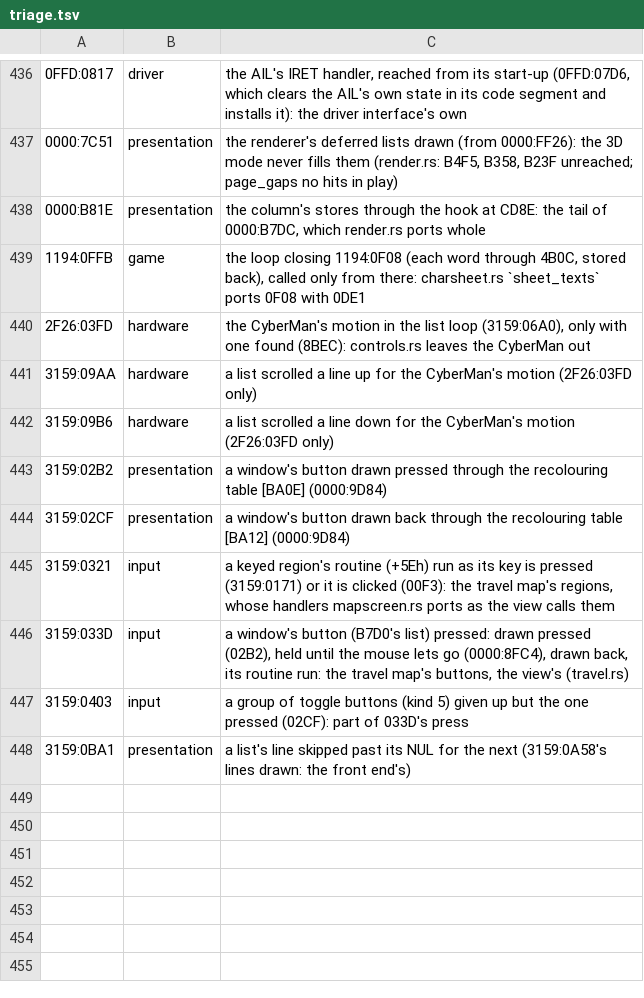
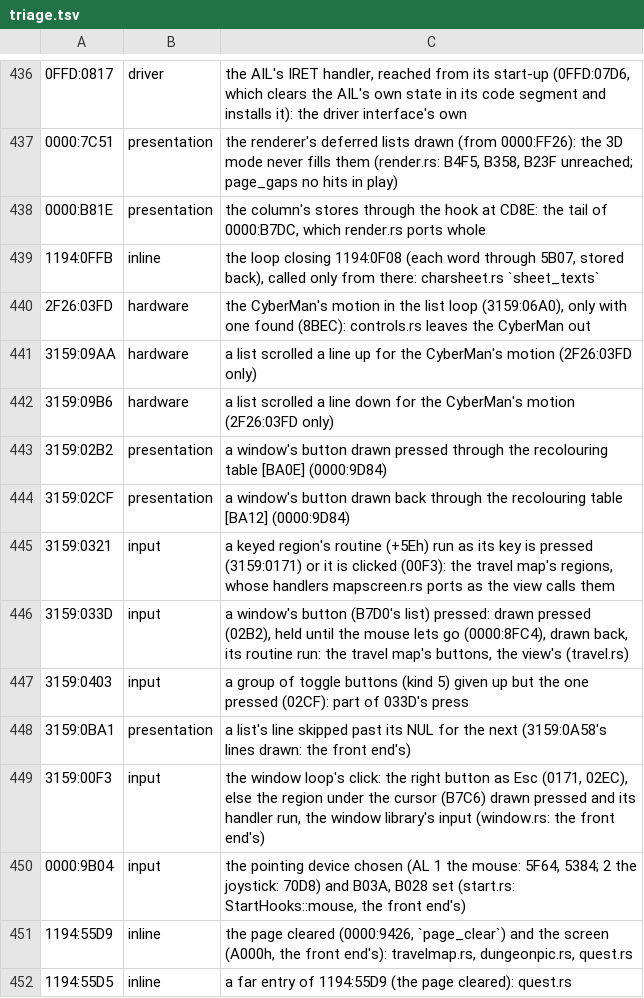
Before and after one commit to 6elphegor/tes-arena-rs, a TSV file: tools/triage.tsv, drawn as a sheet; only a part is shown, gaps mark what is left out.

```diff
--- a/tools/triage.tsv
+++ b/tools/triage.tsv
@@ -438,3 +438,3 @@
 0000:B81E	presentation	the column's stores through the hook at CD8E: the tail of 0000:B7DC, which render.rs ports whole
-1194:0FFB	game	the loop closing 1194:0F08 (each word through 4B0C, stored back), called only from there: charsheet.rs `sheet_texts` ports 0F08 with 0DE1
+1194:0FFB	inline	the loop closing 1194:0F08 (each word through 5B07, stored back), called only from there: charsheet.rs `sheet_texts`
 2F26:03FD	hardware	the CyberMan's motion in the list loop (3159:06A0), only with one found (8BEC): controls.rs leaves the CyberMan out
@@ -448 +448,5 @@
 3159:0BA1	presentation	a list's line skipped past its NUL for the next (3159:0A58's lines drawn: the front end's)
+3159:00F3	input	the window loop's click: the right button as Esc (0171, 02EC), else the region under the cursor (B7C6) drawn pressed and its handler run, the window library's input (window.rs: the front end's)
+0000:9B04	input	the pointing device chosen (AL 1 the mouse: 5F64, 5384; 2 the joystick: 70D8) and B03A, B028 set (start.rs: StartHooks::mouse, the front end's)
+1194:55D9	inline	the page cleared (0000:9426, `page_clear`) and the screen (A000h, the front end's): travelmap.rs, dungeonpic.rs, quest.rs
+1194:55D5	inline	a far entry of 1194:55D9 (the page cleared): quest.rs
```
Also changed, not shown: 16 other files.
